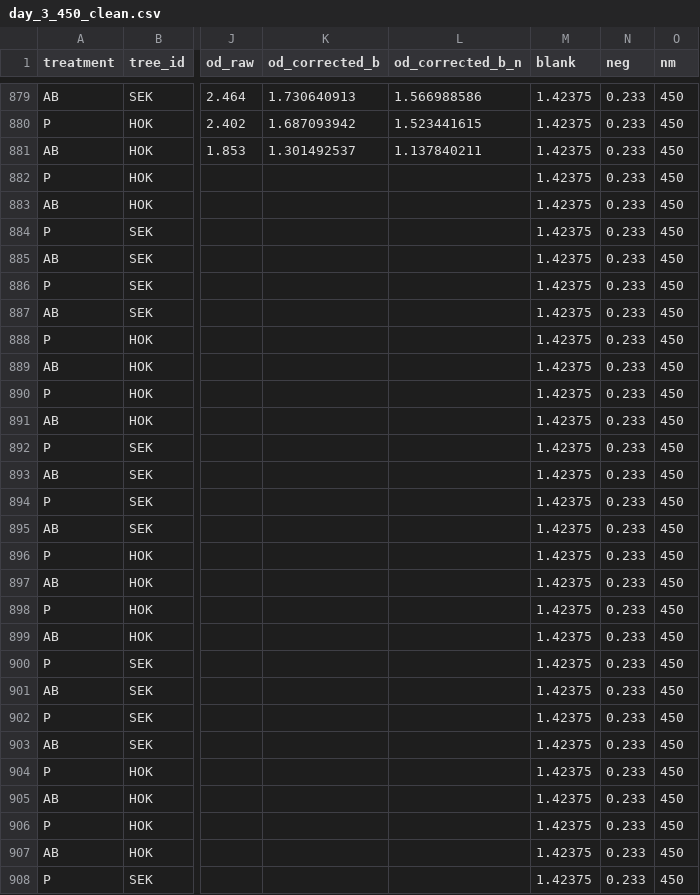
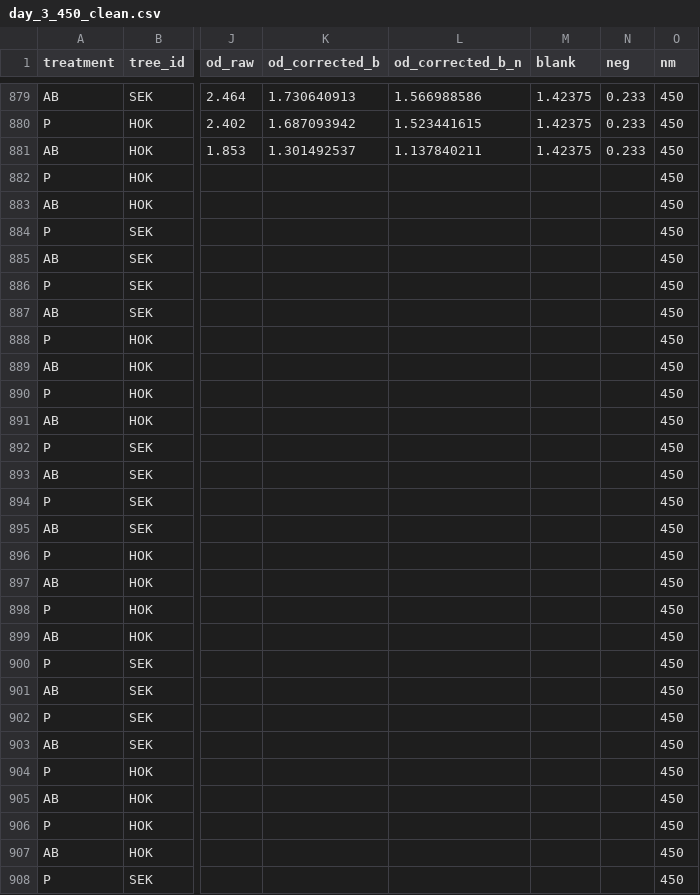
Before and after one commit to cjspiegs/RAD_Alder, a CSV file: data/assay/day_3_450_clean.csv, drawn as a sheet; only a part is shown, gaps mark what is left out; the diff covers the shown part only; the diff names each change by its address in the sheet, - before the commit and + after, or states it on an @@ line.

Commit message:
new clean day 3 assay data

```diff
--- a/data/assay/day_3_450_clean.csv
+++ b/data/assay/day_3_450_clean.csv
-M882:M908 (blank): 1.42375
+M882:M908 (blank): (empty)
-N882:N908 (neg): 0.233
+N882:N908 (neg): (empty)
```
Also changed, not shown: 106 edited cells elsewhere in this file, 1 other file.
